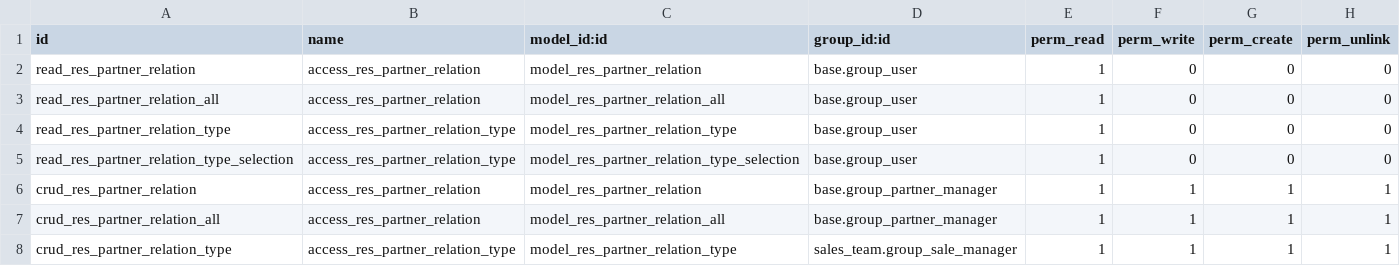
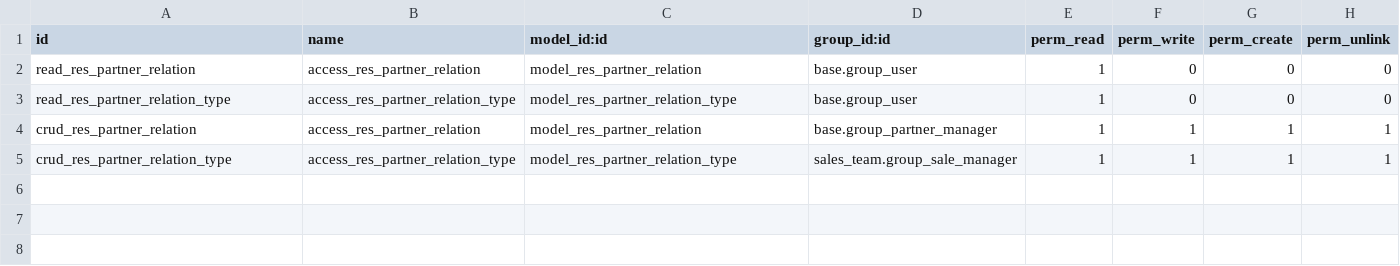
Before and after one commit to NL66278/partner-contact, a CSV file: partner_multi_relation/security/ir.model.access.csv, drawn as a sheet; the diff names each change by its address in the sheet, - before the commit and + after, or states it on an @@ line.

Commit message:
[IMP] pmr: Simplify partner_multi_relation
Instead of a SQL view that shows relatiosn from two sides, we will have a simple model, and
a simple UI view, that however will adapt to from which partner relations are shown.

```diff
--- a/partner_multi_relation/security/ir.model.access.csv
+++ b/partner_multi_relation/security/ir.model.access.csv
-row 3: read_res_partner_relation_all | access_res_partner_relation | model_res_partner_relation_all | base.group_user | 1 | 0 | 0 | 0
-row 5: read_res_partner_relation_type_selection | access_res_partner_relation_type | model_res_partner_relation_type_selection | base.group_user | 1 | 0 | 0 | 0
-row 7: crud_res_partner_relation_all | access_res_partner_relation | model_res_partner_relation_all | base.group_partner_manager | 1 | 1 | 1 | 1
```
Also changed, not shown: 15 other files.
